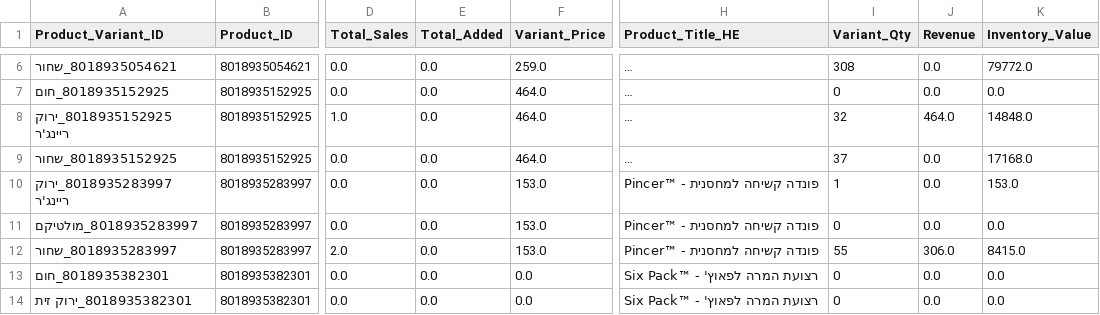
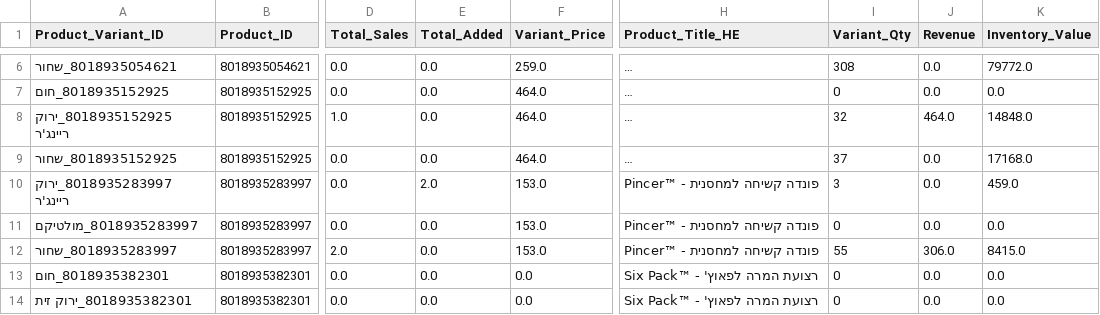
Before and after one commit to bardavidlubovsky/agilite-sales-dashboard, a CSV file: data/inventory_changes_output.csv, drawn as a sheet; only a part is shown, gaps mark what is left out; long unchanged cells end in …; the diff covers the shown part only; the diff names each change by its address in the sheet, - before the commit and + after, or states it on an @@ line.

```diff
--- a/data/inventory_changes_output.csv
+++ b/data/inventory_changes_output.csv
-E10 (Total_Added): 0.0
+E10 (Total_Added): 2.0
-I10 (Variant_Qty): 1
+I10 (Variant_Qty): 3
-K10 (Inventory_Value): 153.0
+K10 (Inventory_Value): 459.0
```
Also changed, not shown: 40 edited cells elsewhere in this file.
